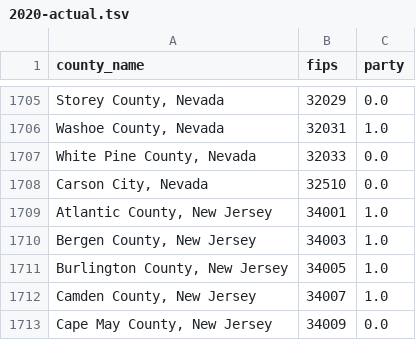
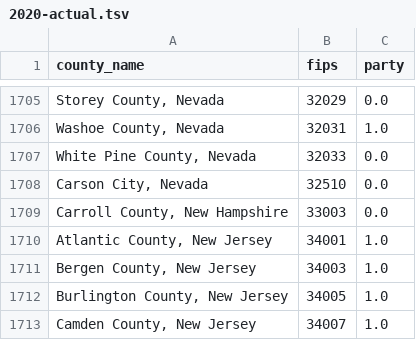
Before and after one commit to JoelGrayson/ai-final-project, a TSV file: maps/predicted/2020-actual.tsv, drawn as a sheet; only a part is shown, gaps mark what is left out; the shorter side is filled out with more unchanged rows; the diff names each change by its address in the sheet, - before the commit and + after, or states it on an @@ line.

Commit message:
working on data_2020 and data_2012_2012

```diff
--- a/maps/predicted/2020-actual.tsv
+++ b/maps/predicted/2020-actual.tsv
+row 1709: Carroll County, New Hampshire | 33003 | 0.0
```
Also changed, not shown: 15 other files.
